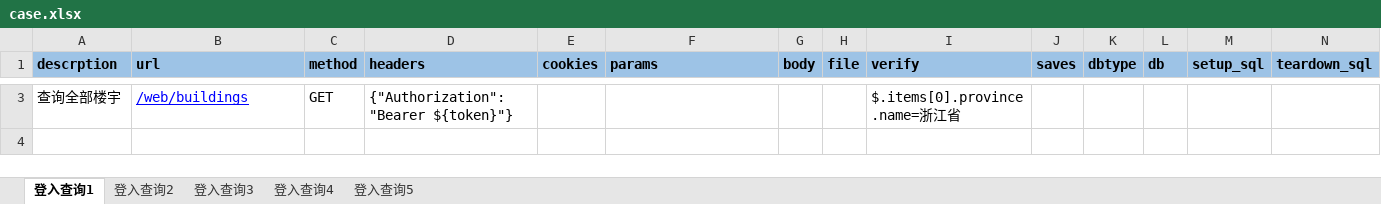
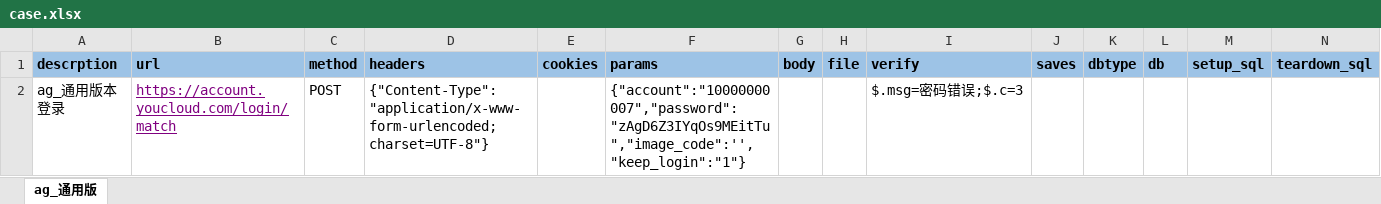
Before and after one commit to zykzml7788/ApiTestFrameWork, an Excel workbook: conf/case.xlsx, sheet ag_通用版, drawn as a sheet; only a part is shown, gaps mark what is left out; values as stored, in another font and other column widths than the file's, no borders; removed rows and columns are numbered as before the commit, all else as after; the diff covers the shown part only; the diff names each change by its address in the sheet, - before the commit and + after, or states it on an @@ line.

```diff
--- a/conf/case.xlsx (sheet ag_通用版)
+++ b/conf/case.xlsx (sheet ag_通用版)
-sheet tab: 登入查询1
+sheet tab: ag_通用版
-sheet tab: 登入查询2
-sheet tab: 登入查询3
-sheet tab: 登入查询4
-sheet tab: 登入查询5
-row 3: 查询全部楼宇 | /web/buildings | GET | {"Authorization":"Bearer ${token}"} |  |  |  |  | $.items[0].province.name=浙江省
+row 2: ag_通用版本登录 | https://account.youcloud.com/login/match | POST | {"Content-Type": "application/x-www-form-urlencoded; charset=UTF-8"} |  | {"account":"10000000007","password":"zAgD6Z3IYqOs9MEitTu","image_code":'',"keep_login":"1"} |  |  | $.msg=密码错误;$.c=3
```
Also changed, not shown: 1 removed row elsewhere in this sheet, 5 other files.
